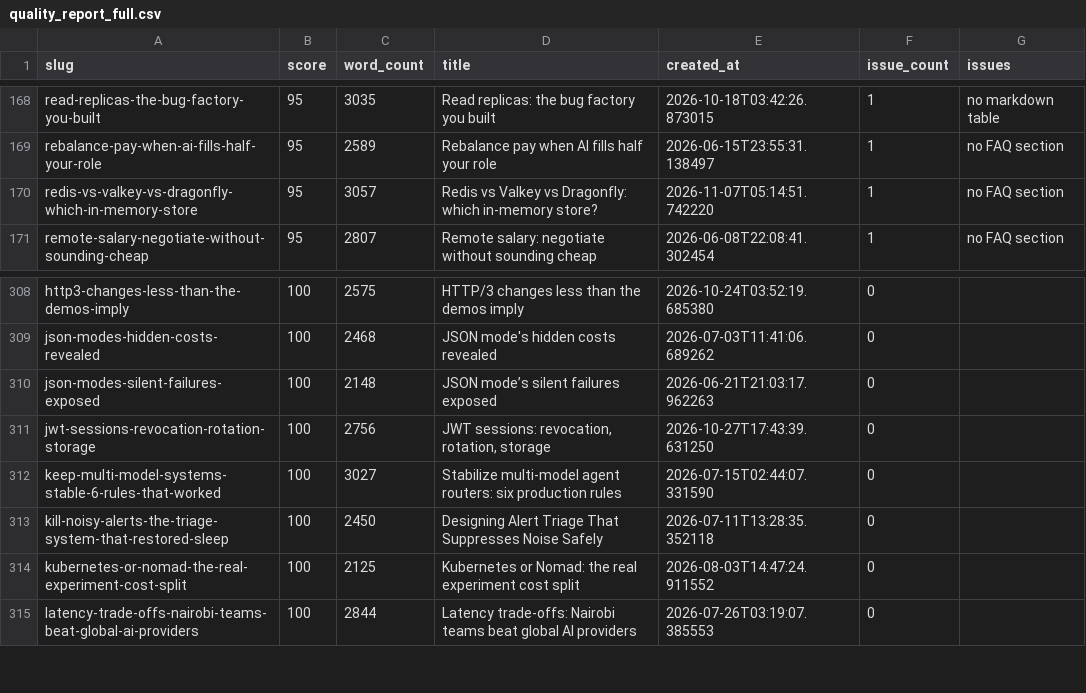
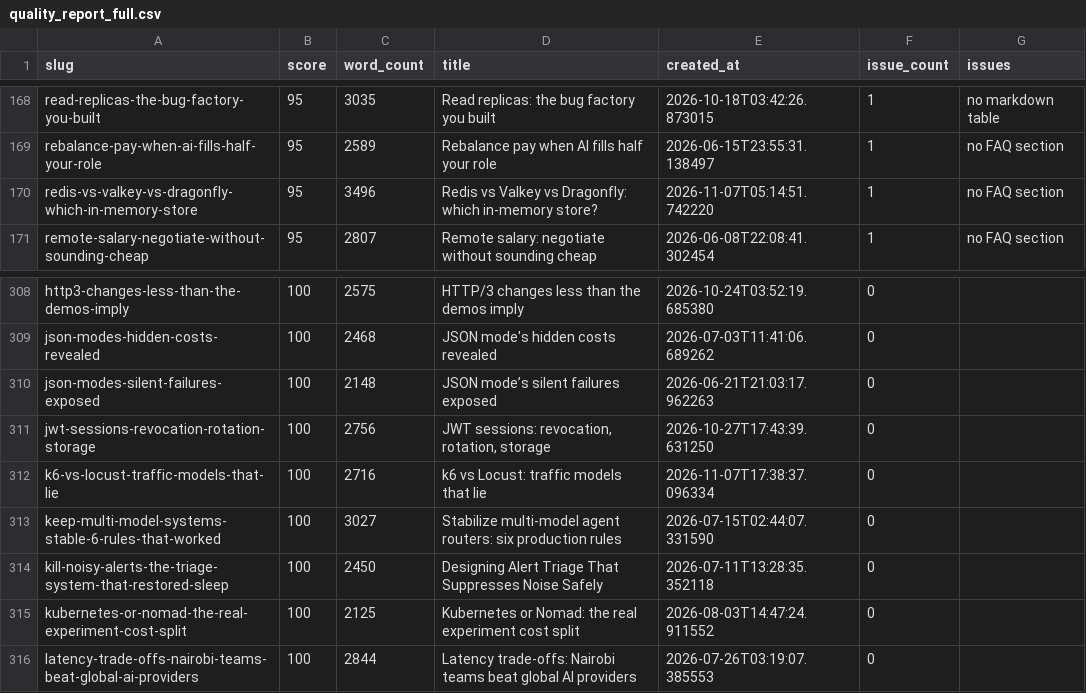
Before and after one commit to kubaik/kubaik.github.io, a CSV file: quality_report_full.csv, drawn as a sheet; only a part is shown, gaps mark what is left out.

```diff
--- a/quality_report_full.csv
+++ b/quality_report_full.csv
@@ -169,3 +169,3 @@ read-replicas-the-bug-factory-you-built,95,3035,Read replicas: the bug factory y
 rebalance-pay-when-ai-fills-half-your-role,95,2589,Rebalance pay when AI fills half your role,2026-06-15T23:55:31.138497,1,no FAQ section
-redis-vs-valkey-vs-dragonfly-which-in-memory-store,95,3057,Redis vs Valkey vs Dragonfly: which in-memory store?,2026-11-07T05:14:51.742220,1,no FAQ section
+redis-vs-valkey-vs-dragonfly-which-in-memory-store,95,3496,Redis vs Valkey vs Dragonfly: which in-memory store?,2026-11-07T05:14:51.742220,1,no FAQ section
 remote-salary-negotiate-without-sounding-cheap,95,2807,Remote salary: negotiate without sounding cheap,2026-06-08T22:08:41.302454,1,no FAQ section
@@ -311,2 +311,3 @@ json-modes-silent-failures-exposed,100,2148,JSON mode’s silent failures expose
 jwt-sessions-revocation-rotation-storage,100,2756,"JWT sessions: revocation, rotation, storage",2026-10-27T17:43:39.631250,0,
+k6-vs-locust-traffic-models-that-lie,100,2716,k6 vs Locust: traffic models that lie,2026-11-07T17:38:37.096334,0,
 keep-multi-model-systems-stable-6-rules-that-worked,100,3027,Stabilize multi-model agent routers: six production rules,2026-07-15T02:44:07.331590,0,
```
Also changed, not shown: triage_report/verdicts.csv, 47 other files.
